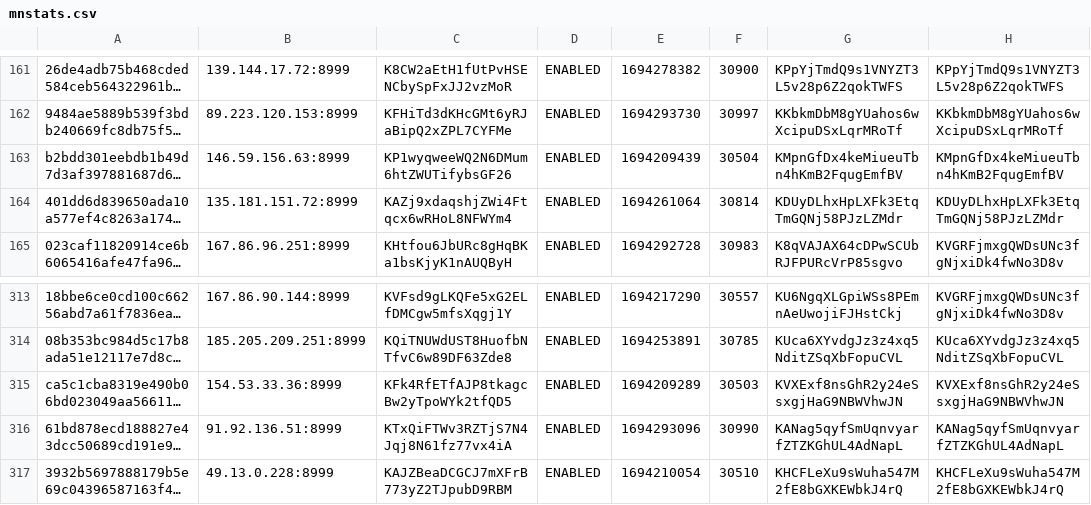
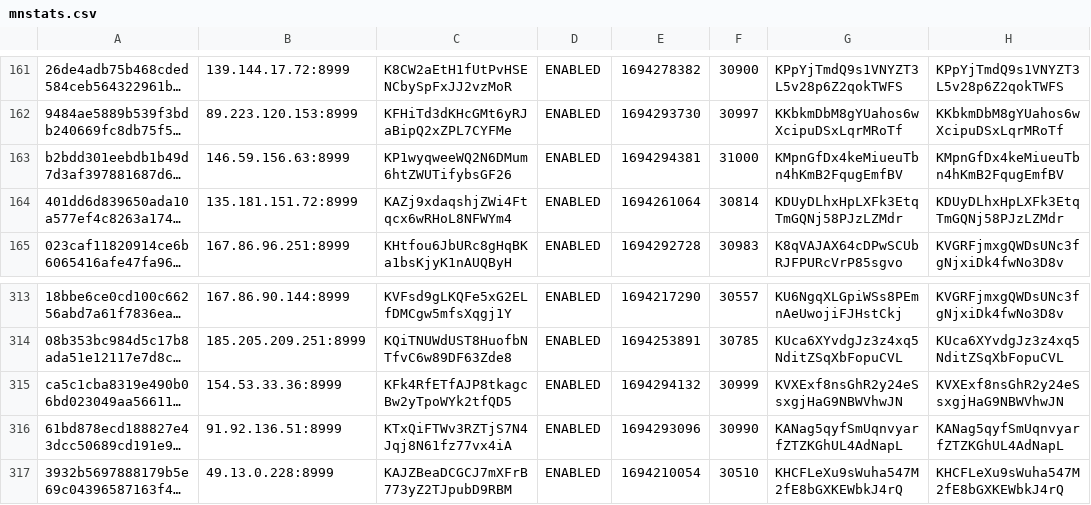
Before and after one commit to oudeis/kiiro-tracker, a CSV file: data/mnstats.csv, drawn as a sheet; only a part is shown, gaps mark what is left out; long unchanged cells end in …; the diff names each change by its address in the sheet, - before the commit and + after, or states it on an @@ line.

```diff
--- a/data/mnstats.csv
+++ b/data/mnstats.csv
-E163: 1694209439
+E163: 1694294381
-F163: 30504
+F163: 31000
-E315: 1694209289
+E315: 1694294132
-F315: 30503
+F315: 30999
```
Also changed, not shown: 4 other files.
